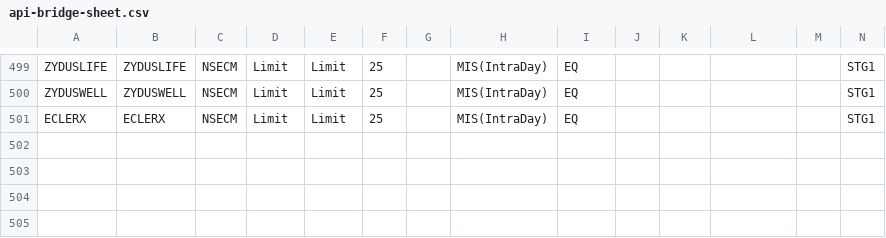
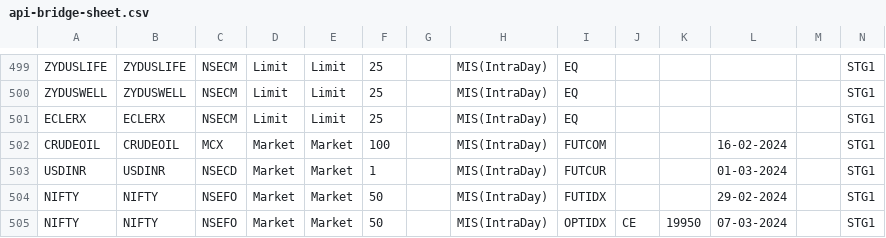
Before and after one commit to akash-yellgetti/api.web, a CSV file: src/json/api-bridge-sheet.csv, drawn as a sheet; only a part is shown, gaps mark what is left out; rows hold the shown columns only; the diff names each change by its address in the sheet, - before the commit and + after, or states it on an @@ line.

Commit message:
changes for future and commodities

```diff
--- a/src/json/api-bridge-sheet.csv
+++ b/src/json/api-bridge-sheet.csv
+row 502: CRUDEOIL | CRUDEOIL | MCX | Market | Market | 100 |  | MIS(IntraDay) | FUTCOM |  |  | 16-02-2024 |  | STG1
+row 503: USDINR | USDINR | NSECD | Market | Market | 1 |  | MIS(IntraDay) | FUTCUR |  |  | 01-03-2024 |  | STG1
+row 504: NIFTY | NIFTY | NSEFO | Market | Market | 50 |  | MIS(IntraDay) | FUTIDX |  |  | 29-02-2024 |  | STG1
+row 505: NIFTY | NIFTY | NSEFO | Market | Market | 50 |  | MIS(IntraDay) | OPTIDX | CE | 19950 | 07-03-2024 |  | STG1
```
